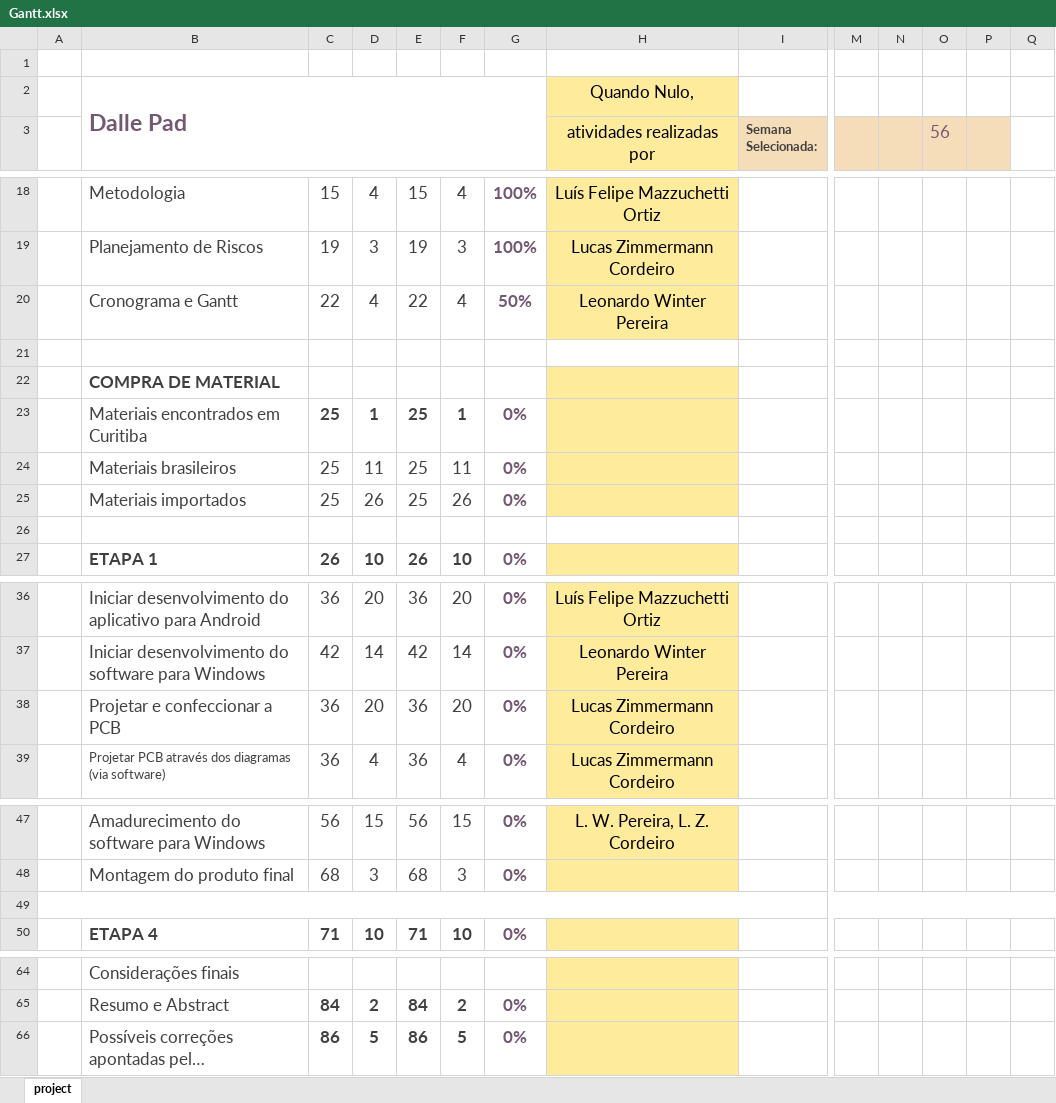
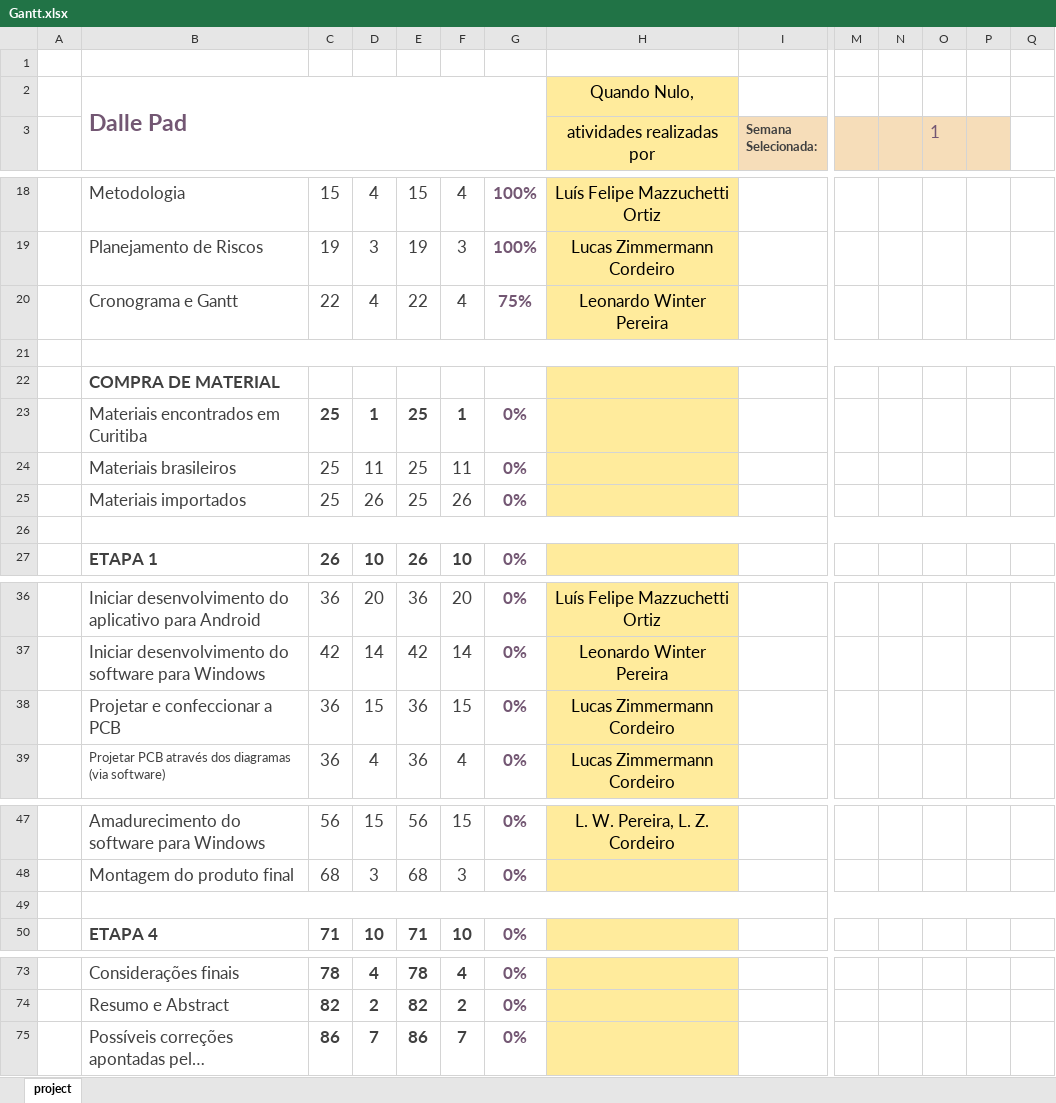
Before and after one commit to LeoWPereira/Dalle-Pad, an Excel workbook: LaTeX Project/Documentos/Gantt.xlsx, sheet project, drawn as a sheet; only a part is shown, gaps mark what is left out; long unchanged cells end in …; values as stored, in another font and other column widths than the file's, no borders; charts and pictures and conditional formats not drawn; removed rows and columns are numbered as before the commit, all else as after; the diff covers the shown part only; the diff names each change by its address in the sheet, - before the commit and + after, or states it on an @@ line.

```diff
--- a/LaTeX Project/Documentos/Gantt.xlsx (sheet project)
+++ b/LaTeX Project/Documentos/Gantt.xlsx (sheet project)
-O3: 56
+O3: 1
-G20: 50%
+G20: 75%
+B21:CU21 merged
+B26:CU26 merged
-D38: 20
+D38: 15
-F38: 20
+F38: 15
-A49:CU49 merged
+B49:CU49 merged
-C73: (empty)
+C73: 78
-D73: (empty)
+D73: 4
-E73: (empty)
+E73: 78
-F73: (empty)
+F73: 4
-G73: (empty)
+G73: 0%
-C74: 84
+C74: 82
-E74: 84
+E74: 82
-D75: 5
+D75: 7
-F75: 5
+F75: 7
```
Also changed, not shown: 9 added rows, 28 edited cells and merged cells elsewhere in this sheet, 12 other files.
